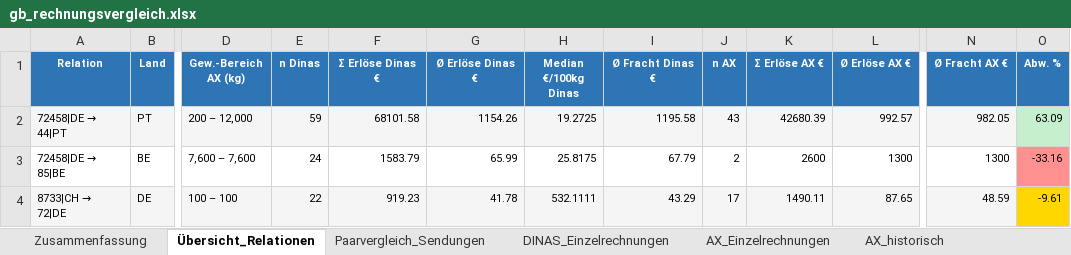
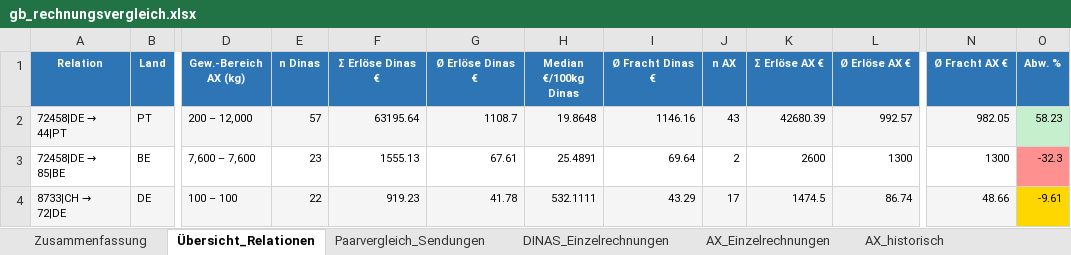
Before and after one commit to cengel-cengel/TMS, an Excel workbook: output/gb_rechnungsvergleich.xlsx, sheet Übersicht_Relationen, drawn as a sheet; only a part is shown, gaps mark what is left out; values as stored, in another font and other column widths than the file's, no borders; the diff names each change by its address in the sheet, - before the commit and + after, or states it on an @@ line.

```diff
--- a/output/gb_rechnungsvergleich.xlsx (sheet Übersicht_Relationen)
+++ b/output/gb_rechnungsvergleich.xlsx (sheet Übersicht_Relationen)
-E2 (n Dinas): 59
+E2 (n Dinas): 57
-F2 (Σ Erlöse Dinas €): 68101.58
+F2 (Σ Erlöse Dinas €): 63195.64
-G2 (Ø Erlöse Dinas €): 1154.26
+G2 (Ø Erlöse Dinas €): 1108.7
-H2 (Median €/100kg Dinas): 19.2725
+H2 (Median €/100kg Dinas): 19.8648
-I2 (Ø Fracht Dinas €): 1195.58
+I2 (Ø Fracht Dinas €): 1146.16
-O2 (Abw. %): 63.09
+O2 (Abw. %): 58.23
-E3 (n Dinas): 24
+E3 (n Dinas): 23
-F3 (Σ Erlöse Dinas €): 1583.79
+F3 (Σ Erlöse Dinas €): 1555.13
-G3 (Ø Erlöse Dinas €): 65.99
+G3 (Ø Erlöse Dinas €): 67.61
-H3 (Median €/100kg Dinas): 25.8175
+H3 (Median €/100kg Dinas): 25.4891
-I3 (Ø Fracht Dinas €): 67.79
+I3 (Ø Fracht Dinas €): 69.64
-O3 (Abw. %): -33.16
+O3 (Abw. %): -32.3
-K4 (Σ Erlöse AX €): 1490.11
+K4 (Σ Erlöse AX €): 1474.5
-L4 (Ø Erlöse AX €): 87.65
+L4 (Ø Erlöse AX €): 86.74
-N4 (Ø Fracht AX €): 48.59
+N4 (Ø Fracht AX €): 48.66
```
Also changed, not shown: sheet AX_historisch, sheet DINAS_Einzelrechnungen, sheet AX_Einzelrechnungen, sheet Paarvergleich_Sendungen, sheet Zusammenfassung, 1 other file.
